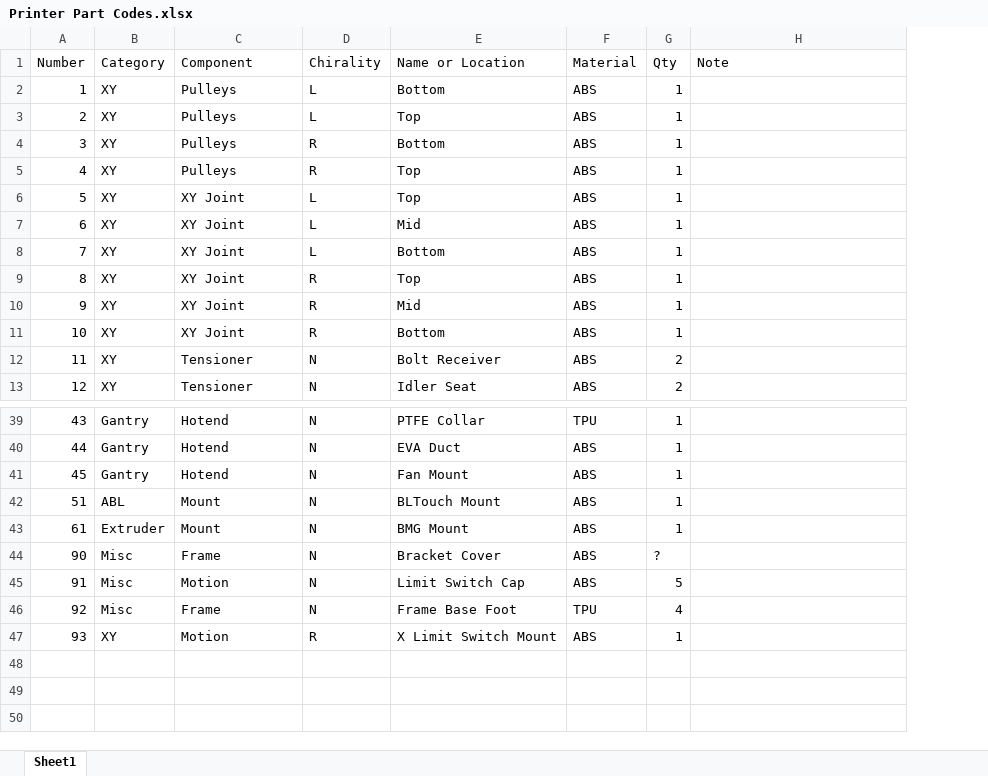
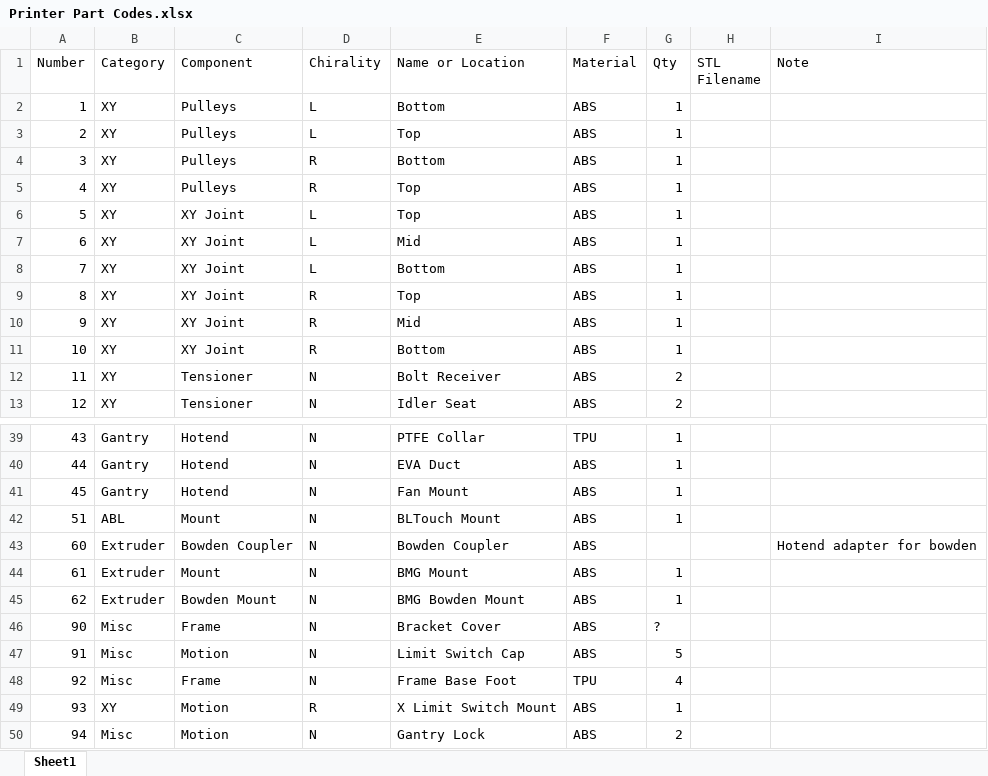
Before and after one commit to jon-harper/clock-3, an Excel workbook: Docs/Printer Part Codes.xlsx, sheet Sheet1, drawn as a sheet; only a part is shown, gaps mark what is left out; values as stored, in another font and other column widths than the file's, no borders; table styles not drawn; the diff names each change by its address in the sheet, - before the commit and + after, or states it on an @@ line.

Commit message:
12/14 - Fixes, Bowden extruder, and a gantry lock
- Fixed some issues with the left pulley component.
- Fixed an incorrect peg hole depth on right mid `XY Joint`.
- Added 5mm to the AB stepper mounts.
- Pushed Y limit switch out ~20mm to allow clearance for the X limit switch. This is hacky, but will work and keep the bed area available.
- Adjusted screw holes on right pulley component to account for the new limit switch mount.
- Designed Bowden mount for BMG.
- Designed `Gantry Lock` for servicing hotend and belts.
- Raised the Y limit switch a bit to give clearance for heated inserts in the mount.

```diff
--- a/Docs/Printer Part Codes.xlsx (sheet Sheet1)
+++ b/Docs/Printer Part Codes.xlsx (sheet Sheet1)
+column H (STL Filename), empty
+row 43: 60 | Extruder | Bowden Coupler | N | Bowden Coupler | ABS |  |  | Hotend adapter for bowden
+row 45: 62 | Extruder | Bowden Mount | N | BMG Bowden Mount | ABS | 1
+row 50: 94 | Misc | Motion | N | Gantry Lock | ABS | 2
```
Also changed, not shown: 13 other files.
